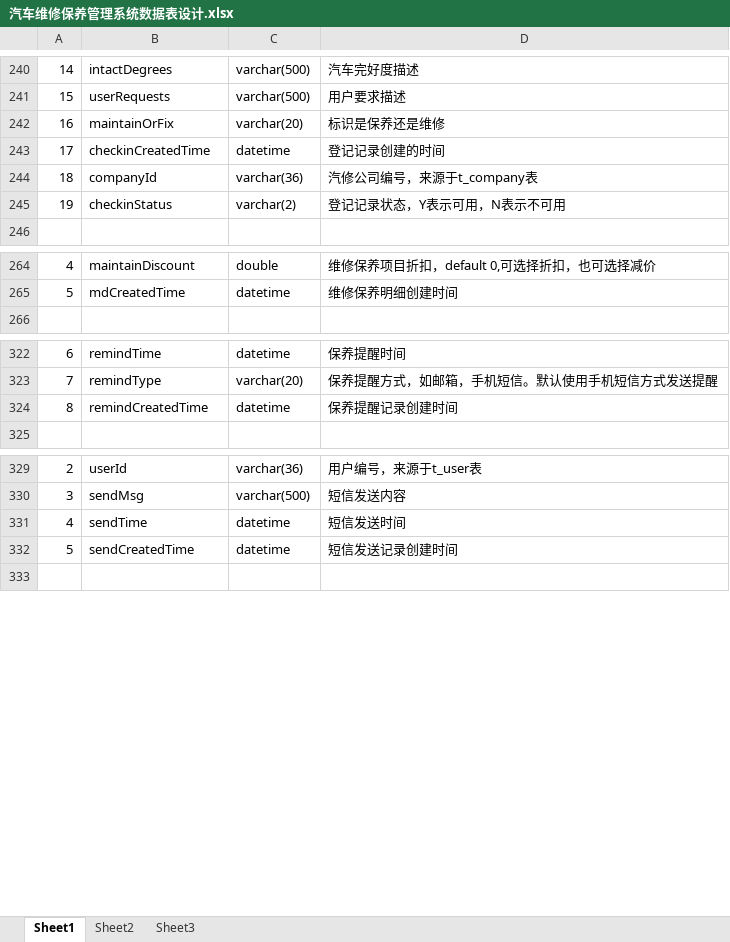
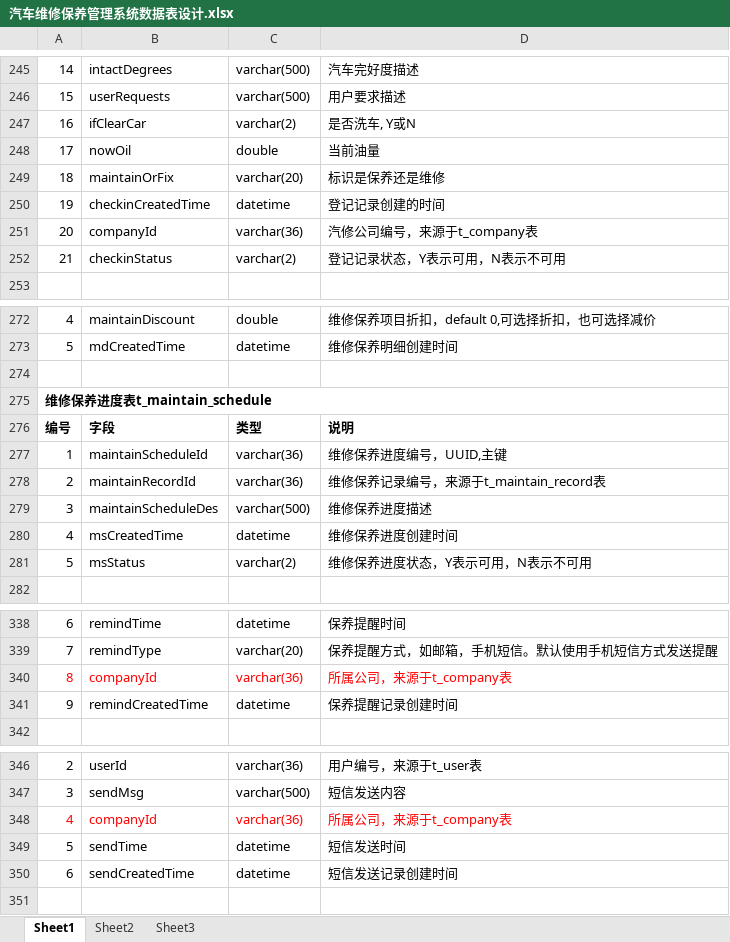
Before and after one commit to GZWgssmart/AutoPlatform1, an Excel workbook: documents/汽车维修保养管理系统数据表设计.xlsx, sheet Sheet1, drawn as a sheet; only a part is shown, gaps mark what is left out; values as stored, in another font and other column widths than the file's, no borders; addresses are those after the commit; the diff covers the shown part only; the diff names each change by its address in the sheet, - before the commit and + after, or states it on an @@ line.

```diff
--- a/documents/汽车维修保养管理系统数据表设计.xlsx (sheet Sheet1)
+++ b/documents/汽车维修保养管理系统数据表设计.xlsx (sheet Sheet1)
+row 247: 16 | ifClearCar | varchar(2) | 是否洗车, Y或N
+row 248: 17 | nowOil | double | 当前油量
-A249: 16
+A249: 18
-A250: 17
+A250: 19
-A251: 18
+A251: 20
-A252: 19
+A252: 21
+row 274: (empty)
+row 275: 维修保养进度表t_maintain_schedule
+row 276: 编号 | 字段 | 类型 | 说明
+row 277: 1 | maintainScheduleId | varchar(36) | 维修保养进度编号，UUID,主键
+row 278: 2 | maintainRecordId | varchar(36) | 维修保养记录编号，来源于t_maintain_record表
+row 279: 3 | maintainScheduleDes | varchar(500) | 维修保养进度描述
+row 280: 4 | msCreatedTime | datetime | 维修保养进度创建时间
+row 281: 5 | msStatus | varchar(2) | 维修保养进度状态，Y表示可用，N表示不可用
+row 340: 8 | companyId | varchar(36) | 所属公司，来源于t_company表
-A341: 8
+A341: 9
+row 348: 4 | companyId | varchar(36) | 所属公司，来源于t_company表
-A349: 4
+A349: 5
-A350: 5
+A350: 6
```
Also changed, not shown: 11 added rows and 8 edited cells elsewhere in this sheet, documents/汽车维修保养管理系统功能列表.xlsx, 29 other files.
